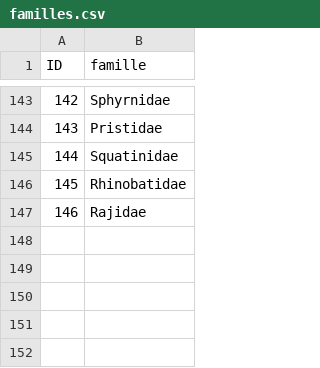
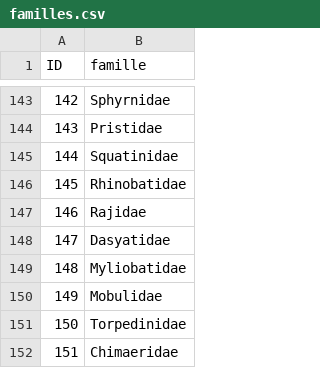
Before and after one commit to SEA-association/bdd-recofish, a CSV file: bdd_poissons/familles.csv, drawn as a sheet; only a part is shown, gaps mark what is left out; the diff names each change by its address in the sheet, - before the commit and + after, or states it on an @@ line.

```diff
--- a/bdd_poissons/familles.csv
+++ b/bdd_poissons/familles.csv
+row 148: 147 | Dasyatidae
+row 149: 148 | Myliobatidae
+row 150: 149 | Mobulidae
+row 151: 150 | Torpedinidae
+row 152: 151 | Chimaeridae
```
Also changed, not shown: bdd_poissons/poissons.csv, bdd_poissons/requins_raies.csv, 2 other files.
